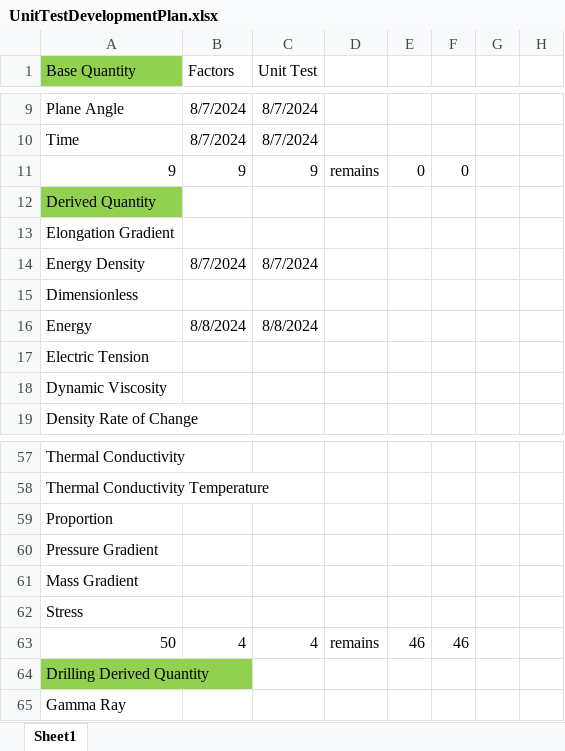
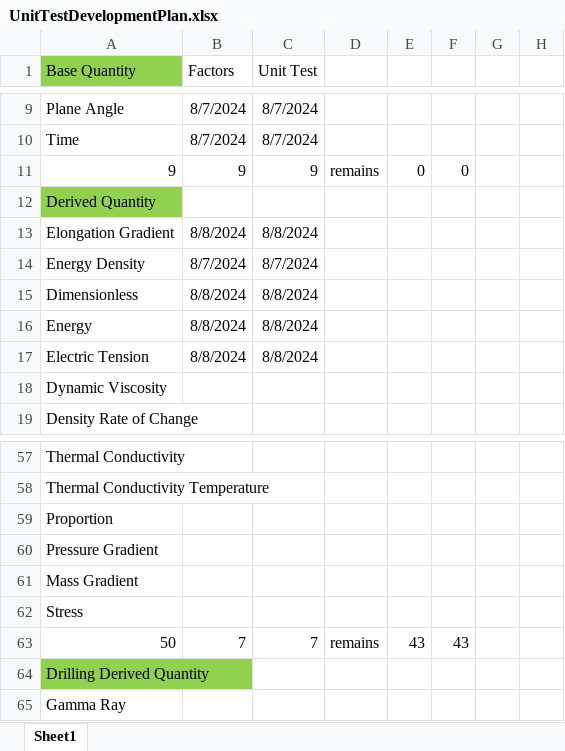
Before and after one commit to Open-Source-Drilling-Community/UnitConversion, an Excel workbook: UnitTestDevelopmentPlan.xlsx, sheet Sheet1, drawn as a sheet; only a part is shown, gaps mark what is left out; values as stored, in another font and other column widths than the file's, no borders; the diff names each change by its address in the sheet, - before the commit and + after, or states it on an @@ line.

Commit message:
Added more unit choices for Elongation Gradient and Electric Tension, change to use factors and added unit tests

```diff
--- a/UnitTestDevelopmentPlan.xlsx (sheet Sheet1)
+++ b/UnitTestDevelopmentPlan.xlsx (sheet Sheet1)
-B13 (Factors): (empty)
+B13 (Factors): 8/8/2024
-C13 (Unit Test): (empty)
+C13 (Unit Test): 8/8/2024
-B15 (Factors): (empty)
+B15 (Factors): 8/8/2024
-C15 (Unit Test): (empty)
+C15 (Unit Test): 8/8/2024
-B17 (Factors): (empty)
+B17 (Factors): 8/8/2024
-C17 (Unit Test): (empty)
+C17 (Unit Test): 8/8/2024
-B63 (Factors): 4
+B63 (Factors): 7
-C63 (Unit Test): 4
+C63 (Unit Test): 7
-E63: 46
+E63: 43
-F63: 46
+F63: 43
```
Also changed, not shown: 11 other files.
